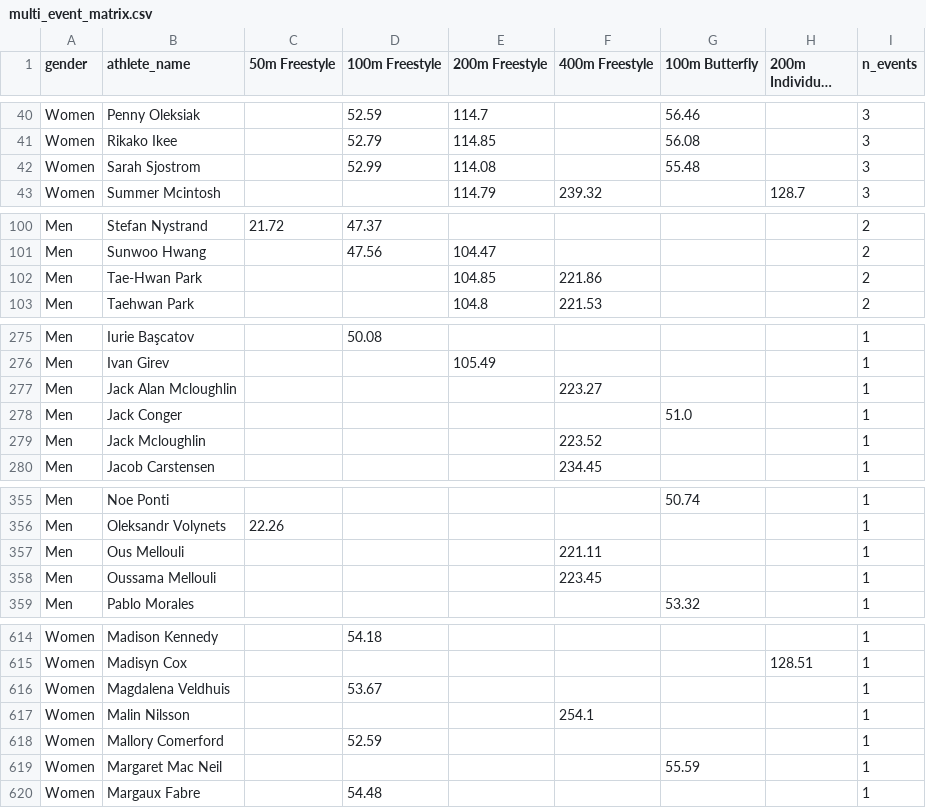
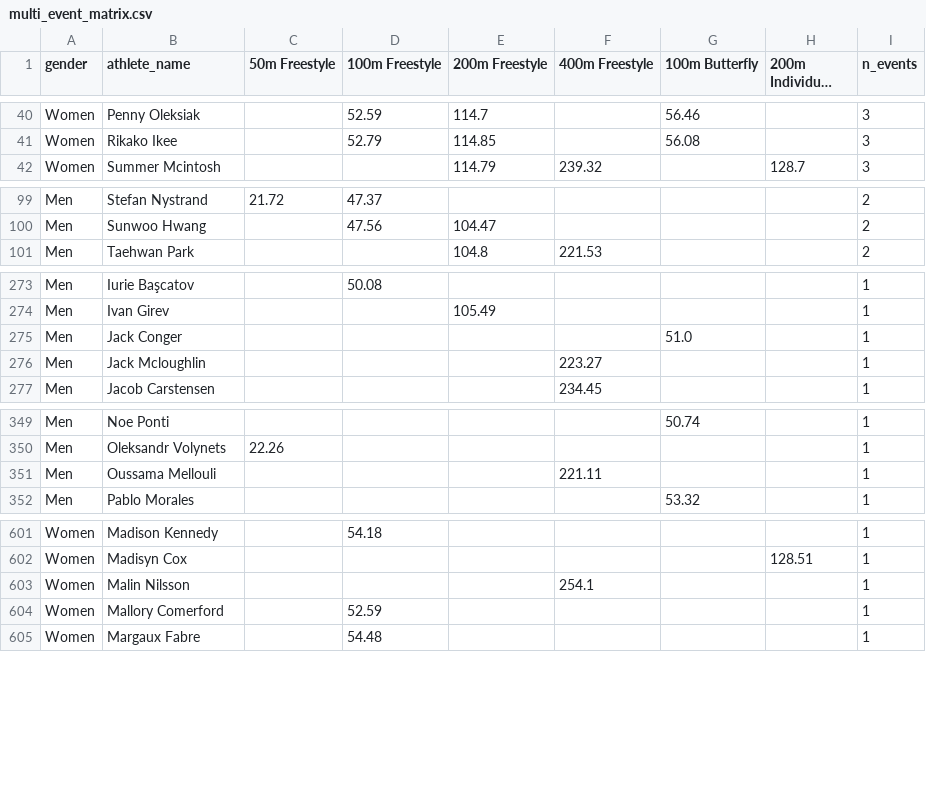
Before and after one commit to perazaf1/swimming-analysis-acp, a CSV file: data/processed/multi_event_matrix.csv, drawn as a sheet; only a part is shown, gaps mark what is left out; long unchanged cells end in …; the diff covers the shown part only.

```diff
--- a/data/processed/multi_event_matrix.csv
+++ b/data/processed/multi_event_matrix.csv
@@ -41,3 +41,2 @@ Women,Penny Oleksiak,,52.59,114.7,,56.46,,3
 Women,Rikako Ikee,,52.79,114.85,,56.08,,3
-Women,Sarah Sjostrom,,52.99,114.08,,55.48,,3
 Women,Summer Mcintosh,,,114.79,239.32,,128.7,3
@@ -101,3 +100,2 @@ Men,Stefan Nystrand,21.72,47.37,,,,,2
 Men,Sunwoo Hwang,,47.56,104.47,,,,2
-Men,Tae-Hwan Park,,,104.85,221.86,,,2
 Men,Taehwan Park,,,104.8,221.53,,,2
@@ -276,5 +274,4 @@ Men,Iurie Başcatov,,50.08,,,,,1
 Men,Ivan Girev,,,105.49,,,,1
-Men,Jack Alan Mcloughlin,,,,223.27,,,1
 Men,Jack Conger,,,,,51.0,,1
-Men,Jack Mcloughlin,,,,223.52,,,1
+Men,Jack Mcloughlin,,,,223.27,,,1
 Men,Jacob Carstensen,,,,234.45,,,1
@@ -356,4 +350,3 @@ Men,Noe Ponti,,,,,50.74,,1
 Men,Oleksandr Volynets,22.26,,,,,,1
-Men,Ous Mellouli,,,,221.11,,,1
-Men,Oussama Mellouli,,,,223.45,,,1
+Men,Oussama Mellouli,,,,221.11,,,1
 Men,Pablo Morales,,,,,53.32,,1
@@ -615,6 +602,4 @@ Women,Madison Kennedy,,54.18,,,,,1
 Women,Madisyn Cox,,,,,,128.51,1
-Women,Magdalena Veldhuis,,53.67,,,,,1
 Women,Malin Nilsson,,,,254.1,,,1
 Women,Mallory Comerford,,52.59,,,,,1
-Women,Margaret Mac Neil,,,,,55.59,,1
 Women,Margaux Fabre,,54.48,,,,,1
```
Also changed, not shown: 1 added row, 11 removed rows and 8 edited cells elsewhere in this file, data/processed/longitudinal_100m_nl.csv, data/processed/olympic_results_cleaned.csv, 13 other files.
